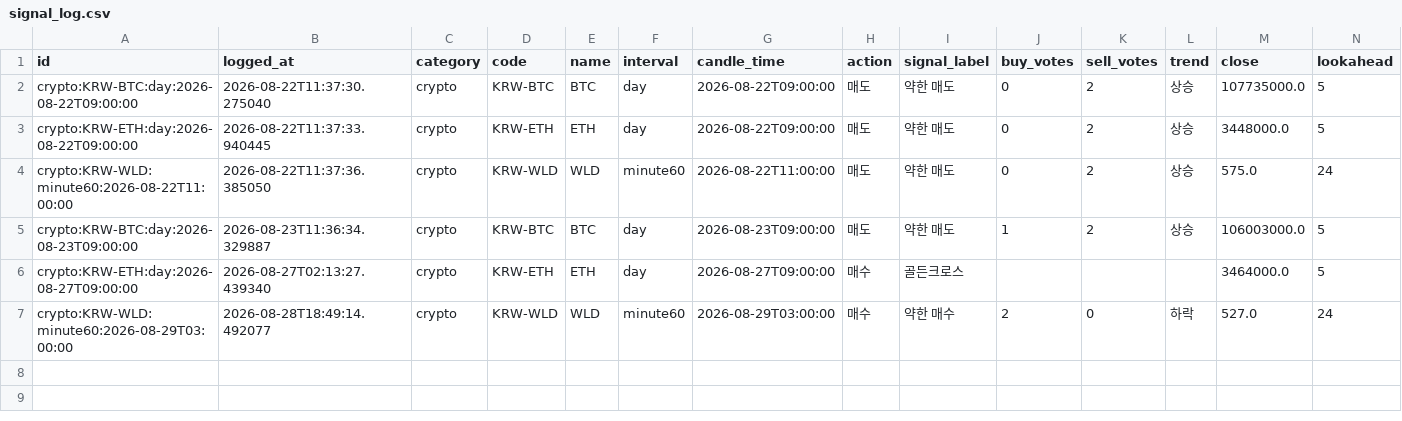
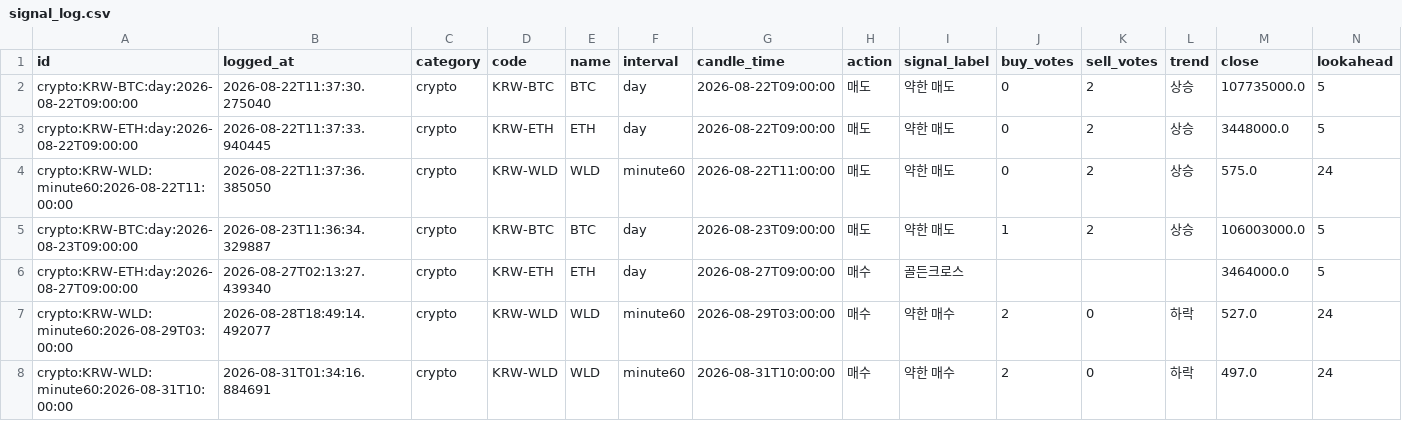
Before and after one commit to wonbin2362-prog/upbit-dashboard, a CSV file: signal_log.csv, drawn as a sheet; only a part is shown; rows hold the shown columns only; the diff names each change by its address in the sheet, - before the commit and + after, or states it on an @@ line.

```diff
--- a/signal_log.csv
+++ b/signal_log.csv
+row 8: crypto:KRW-WLD:minute60:2026-08-31T10:00:00 | 2026-08-31T01:34:16.884691 | crypto | KRW-WLD | WLD | minute60 | 2026-08-31T10:00:00 | 매수 | 약한 매수 | 2 | 0 | 하락 | 497.0 | 24
```
Also changed, not shown: 1 other file.
